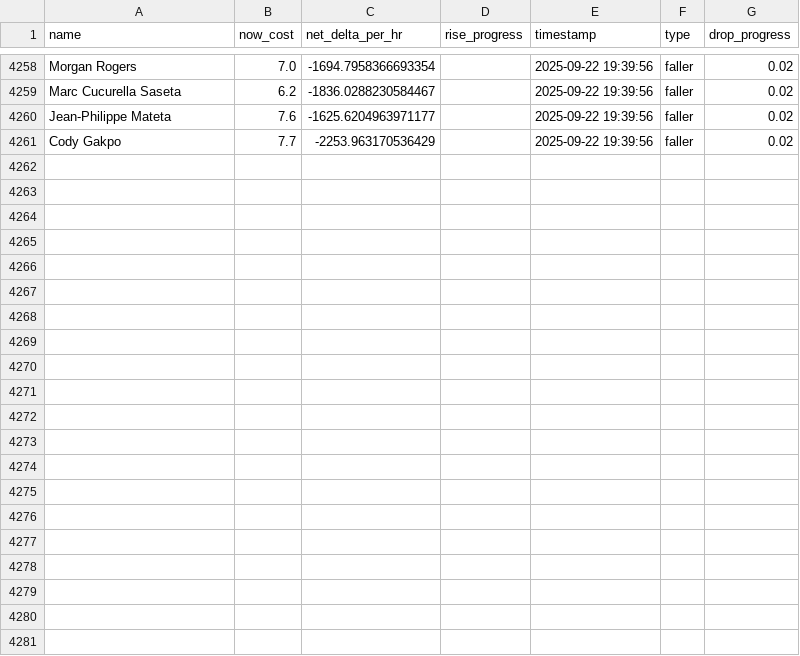
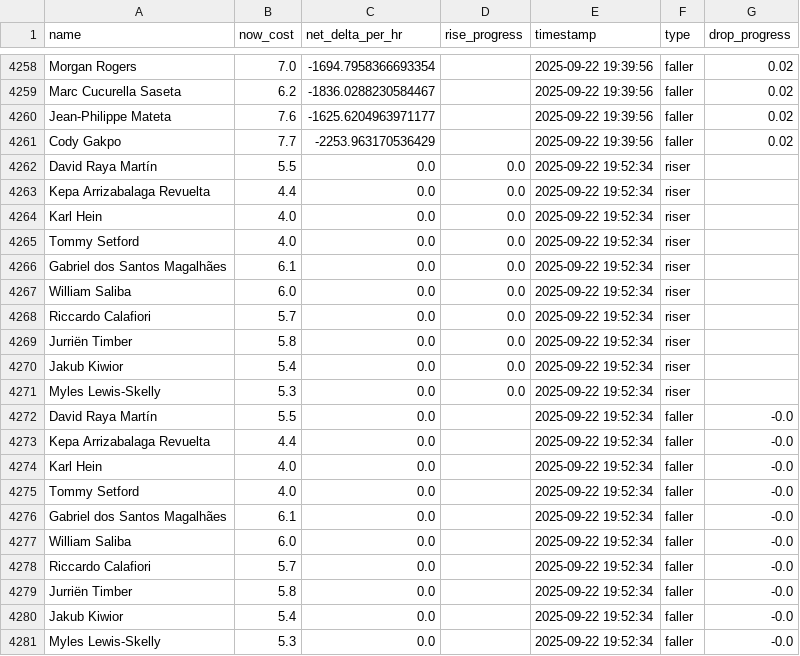
Before and after one commit to muhtasim-maleque/fpl-price-changes, a CSV file: fpl_predictions_log.csv, drawn as a sheet; only a part is shown, gaps mark what is left out; the diff names each change by its address in the sheet, - before the commit and + after, or states it on an @@ line.

```diff
--- a/fpl_predictions_log.csv
+++ b/fpl_predictions_log.csv
+row 4262: David Raya Martín | 5.5 | 0.0 | 0.0 | 2025-09-22 19:52:34 | riser
+row 4263: Kepa Arrizabalaga Revuelta | 4.4 | 0.0 | 0.0 | 2025-09-22 19:52:34 | riser
+row 4264: Karl Hein | 4.0 | 0.0 | 0.0 | 2025-09-22 19:52:34 | riser
+row 4265: Tommy Setford | 4.0 | 0.0 | 0.0 | 2025-09-22 19:52:34 | riser
+row 4266: Gabriel dos Santos Magalhães | 6.1 | 0.0 | 0.0 | 2025-09-22 19:52:34 | riser
+row 4267: William Saliba | 6.0 | 0.0 | 0.0 | 2025-09-22 19:52:34 | riser
+row 4268: Riccardo Calafiori | 5.7 | 0.0 | 0.0 | 2025-09-22 19:52:34 | riser
+row 4269: Jurriën Timber | 5.8 | 0.0 | 0.0 | 2025-09-22 19:52:34 | riser
+row 4270: Jakub Kiwior | 5.4 | 0.0 | 0.0 | 2025-09-22 19:52:34 | riser
+row 4271: Myles Lewis-Skelly | 5.3 | 0.0 | 0.0 | 2025-09-22 19:52:34 | riser
+row 4272: David Raya Martín | 5.5 | 0.0 |  | 2025-09-22 19:52:34 | faller | -0.0
+row 4273: Kepa Arrizabalaga Revuelta | 4.4 | 0.0 |  | 2025-09-22 19:52:34 | faller | -0.0
+row 4274: Karl Hein | 4.0 | 0.0 |  | 2025-09-22 19:52:34 | faller | -0.0
+row 4275: Tommy Setford | 4.0 | 0.0 |  | 2025-09-22 19:52:34 | faller | -0.0
+row 4276: Gabriel dos Santos Magalhães | 6.1 | 0.0 |  | 2025-09-22 19:52:34 | faller | -0.0
+row 4277: William Saliba | 6.0 | 0.0 |  | 2025-09-22 19:52:34 | faller | -0.0
+row 4278: Riccardo Calafiori | 5.7 | 0.0 |  | 2025-09-22 19:52:34 | faller | -0.0
+row 4279: Jurriën Timber | 5.8 | 0.0 |  | 2025-09-22 19:52:34 | faller | -0.0
+row 4280: Jakub Kiwior | 5.4 | 0.0 |  | 2025-09-22 19:52:34 | faller | -0.0
+row 4281: Myles Lewis-Skelly | 5.3 | 0.0 |  | 2025-09-22 19:52:34 | faller | -0.0
```
Also changed, not shown: fpl_summary.csv.
